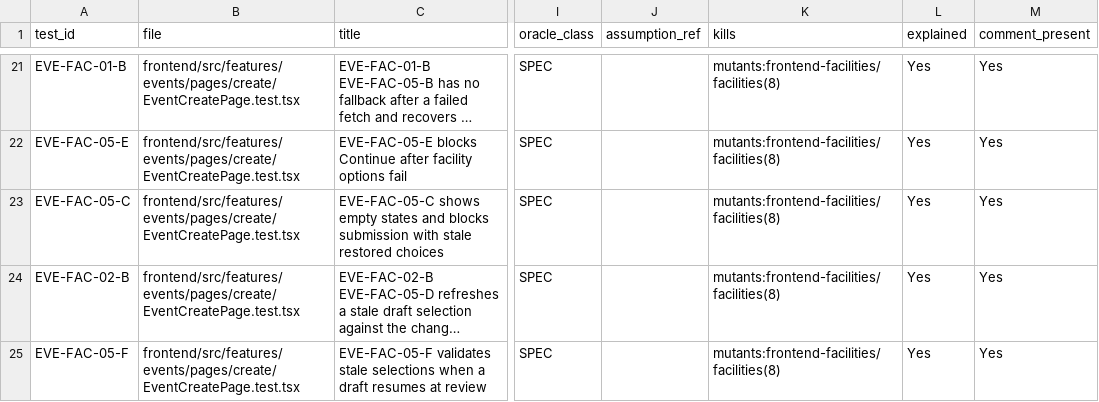
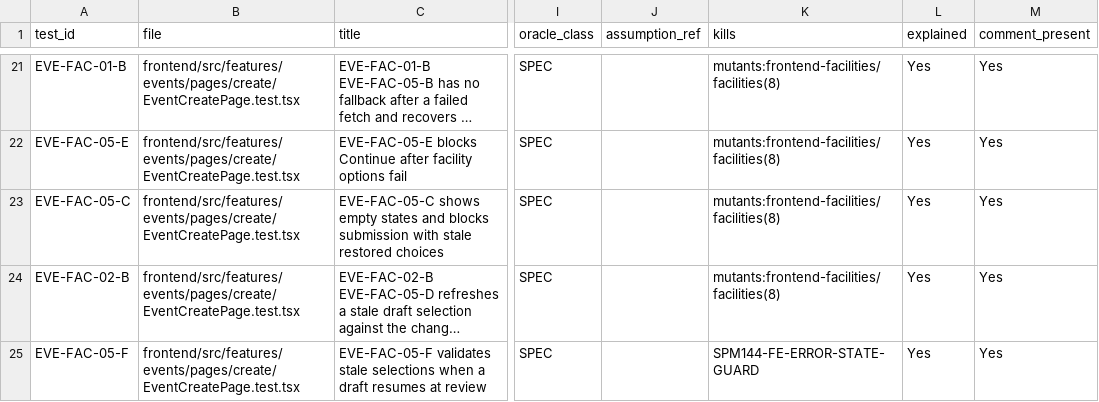
Before and after one commit to IS212-G5-T2/IS212-G5-T2, a CSV file: docs/test-cases/workflow/records/SPM-144.csv, drawn as a sheet; only a part is shown, gaps mark what is left out; long unchanged cells end in …; the diff names each change by its address in the sheet, - before the commit and + after, or states it on an @@ line.

Commit message:
test(SPM-144): block review submit when options fail

```diff
--- a/docs/test-cases/workflow/records/SPM-144.csv
+++ b/docs/test-cases/workflow/records/SPM-144.csv
-K25 (kills): mutants:frontend-facilities/facilities(8)
+K25 (kills): SPM144-FE-ERROR-STATE-GUARD
```
Also changed, not shown: 3 other files.
